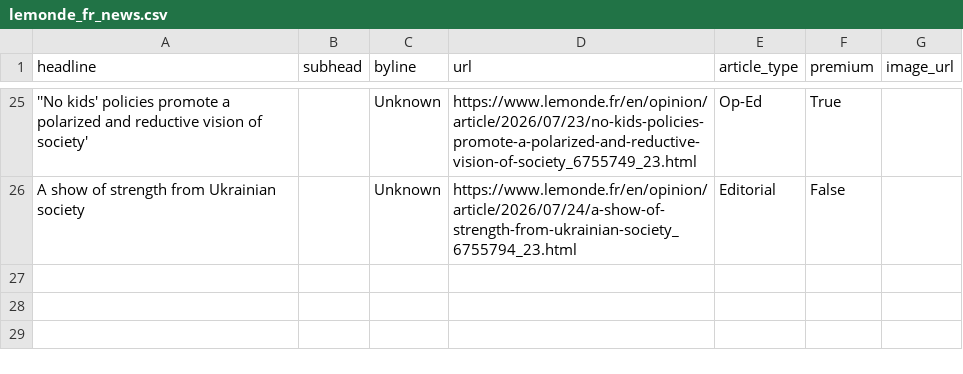
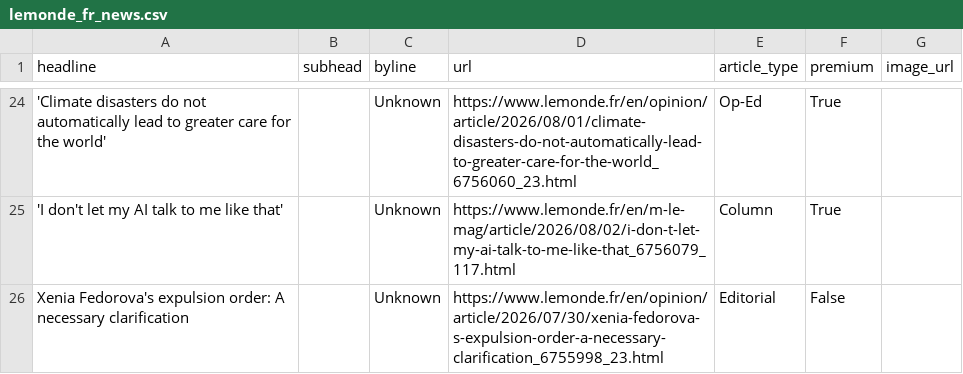
Before and after one commit to rachelavice/lede-homework-06, a CSV file: hw-07/lemonde_fr_news.csv, drawn as a sheet; only a part is shown, gaps mark what is left out; addresses are those after the commit; the diff covers the shown part only; the diff names each change by its address in the sheet, - before the commit and + after, or states it on an @@ line.

```diff
--- a/hw-07/lemonde_fr_news.csv
+++ b/hw-07/lemonde_fr_news.csv
-A24 (headline): ''No kids' policies promote a polarized and reductive vision of society'
+A24 (headline): 'Climate disasters do not automatically lead to greater care for the world'
-D24 (url): https://www.lemonde.fr/en/opinion/article/2026/07/23/no-kids-policies-promote-a-polarized-and-reductive-vision-of-society_6755749_23.html
+D24 (url): https://www.lemonde.fr/en/opinion/article/2026/08/01/climate-disasters-do-not-automatically-lead-to-greater-care-for-the-world_6756060_23.html
+row 25: 'I don't let my AI talk to me like that' |  | Unknown | https://www.lemonde.fr/en/m-le-mag/article/2026/08/02/i-don-t-let-my-ai-talk-to-me-like-that_6756079_117.html | Column | True
-A26 (headline): A show of strength from Ukrainian society
+A26 (headline): Xenia Fedorova's expulsion order: A necessary clarification
-D26 (url): https://www.lemonde.fr/en/opinion/article/2026/07/24/a-show-of-strength-from-ukrainian-society_6755794_23.html
+D26 (url): https://www.lemonde.fr/en/opinion/article/2026/07/30/xenia-fedorova-s-expulsion-order-a-necessary-clarification_6755998_23.html
```
Also changed, not shown: 4 added rows, 5 removed rows and 56 edited cells elsewhere in this file, 1 other file.
